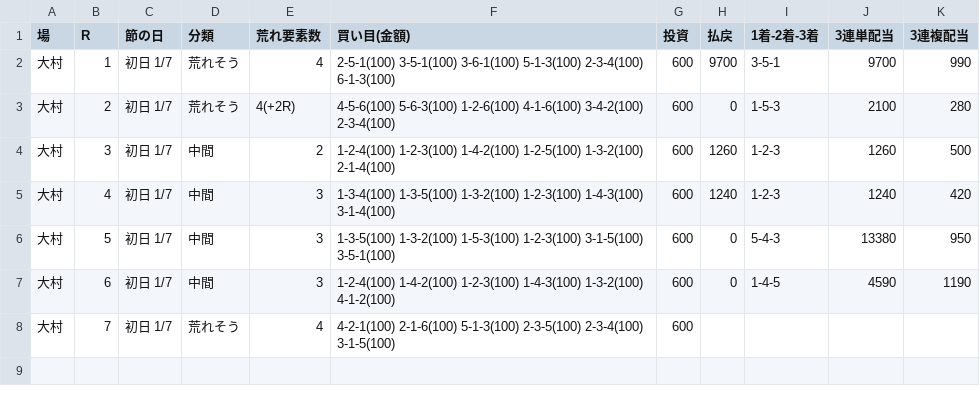
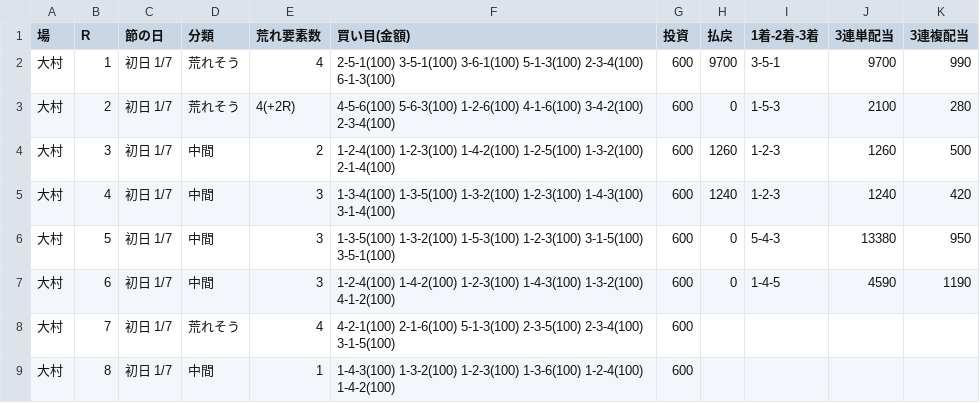
Before and after one commit to 777peipeipei-cmd/777reposi, a TSV file: notes/picks/20261119_omura.tsv, drawn as a sheet; the diff names each change by its address in the sheet, - before the commit and + after, or states it on an @@ line.

```diff
--- a/notes/picks/20261119_omura.tsv
+++ b/notes/picks/20261119_omura.tsv
+row 9: 大村 | 8 | 初日 1/7 | 中間 | 1 | 1-4-3(100) 1-3-2(100) 1-2-3(100) 1-3-6(100) 1-2-4(100) 1-4-2(100) | 600
```
